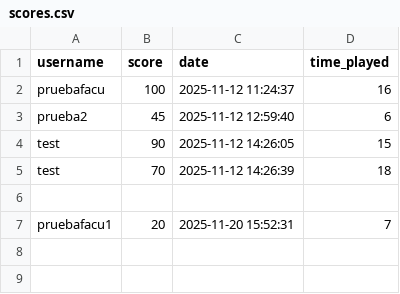
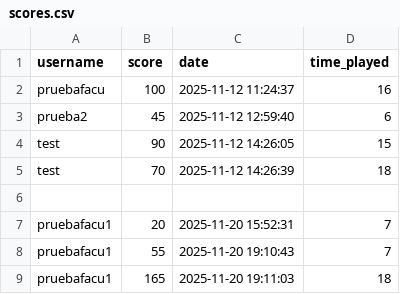
Before and after one commit to lunacf/CrystalBreaker-V1, a CSV file: proyectos/juego_p3d/data/scores.csv, drawn as a sheet; the diff names each change by its address in the sheet, - before the commit and + after, or states it on an @@ line.

```diff
--- a/proyectos/juego_p3d/data/scores.csv
+++ b/proyectos/juego_p3d/data/scores.csv
+row 8: pruebafacu1 | 55 | 2025-11-20 19:10:43 | 7
+row 9: pruebafacu1 | 165 | 2025-11-20 19:11:03 | 18
```
Also changed, not shown: 26 other files.
